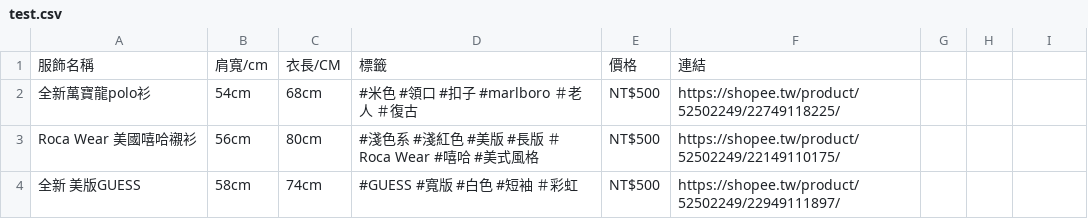
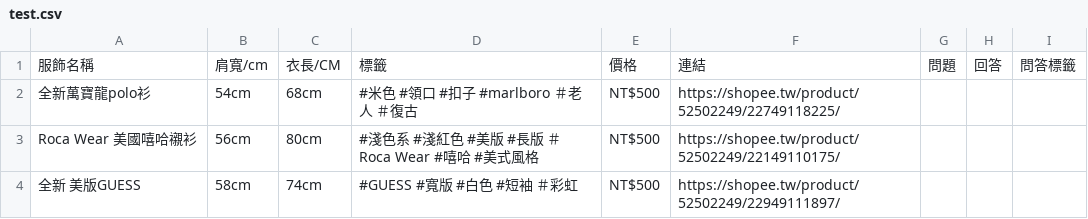
Before and after one commit to s1101868/linebot_openai, a CSV file: test.csv, drawn as a sheet; only a part is shown; the diff names each change by its address in the sheet, - before the commit and + after, or states it on an @@ line.

Commit message:
Update test.csv

```diff
--- a/test.csv
+++ b/test.csv
-G1: (empty)
+G1: 問題
-H1: (empty)
+H1: 回答
-I1: (empty)
+I1: 問答標籤
```
